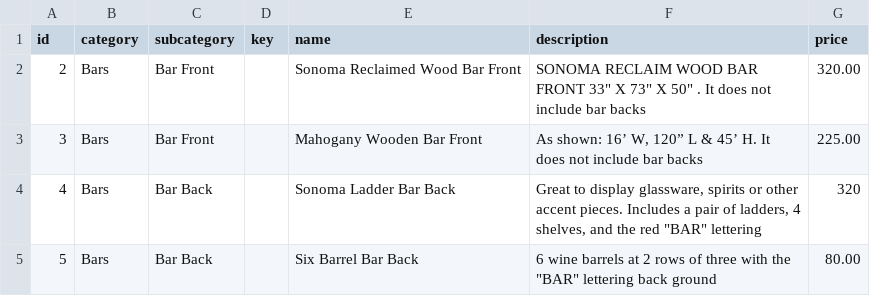
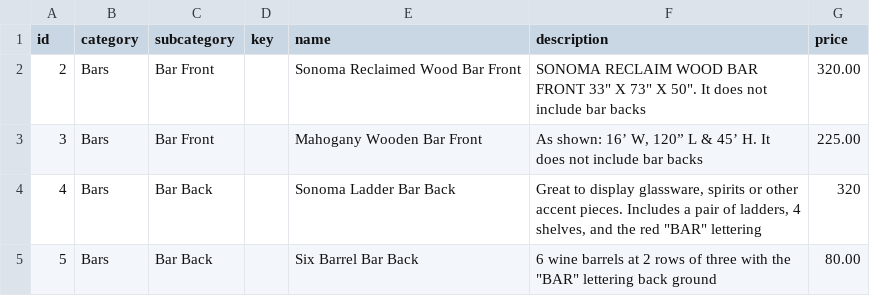
Before and after one commit to tiasirrine/scottsdaleEvents, a CSV file: inventory.csv, drawn as a sheet; only a part is shown.

```diff
--- a/inventory.csv
+++ b/inventory.csv
@@ -1,3 +1,3 @@
 id,category,subcategory,key,name,description,price
-2,Bars,Bar Front,,Sonoma Reclaimed Wood Bar Front,"SONOMA RECLAIM WOOD BAR FRONT 33"" X 73"" X 50"" . It does not include bar backs",320.00
+2,Bars,Bar Front,,Sonoma Reclaimed Wood Bar Front,"SONOMA RECLAIM WOOD BAR FRONT 33"" X 73"" X 50"". It does not include bar backs",320.00
 3,Bars,Bar Front,,Mahogany Wooden Bar Front,"As shown: 16’ W, 120” L & 45’ H. It does not include bar backs",225.00
```
Also changed, not shown: 9 other files.
